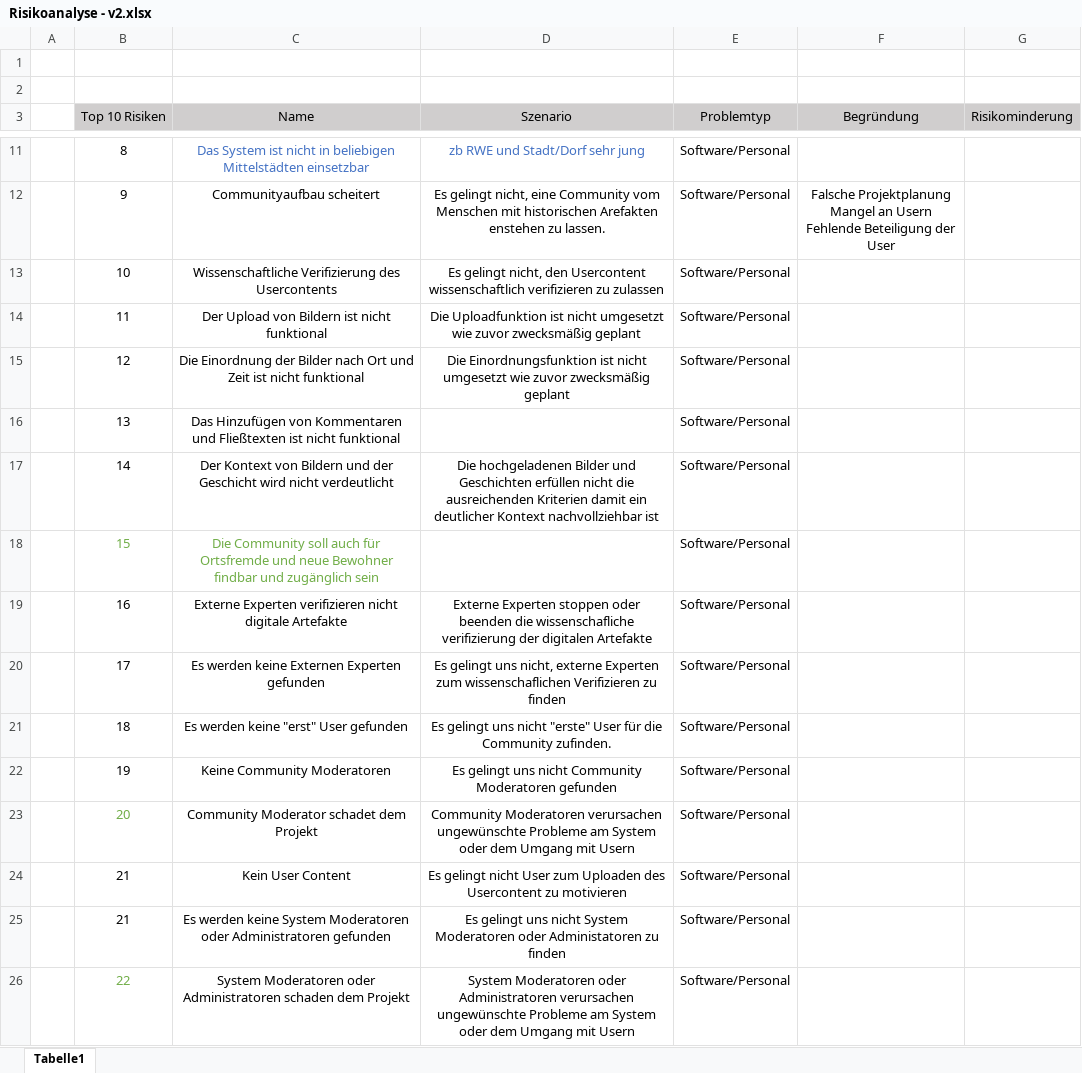
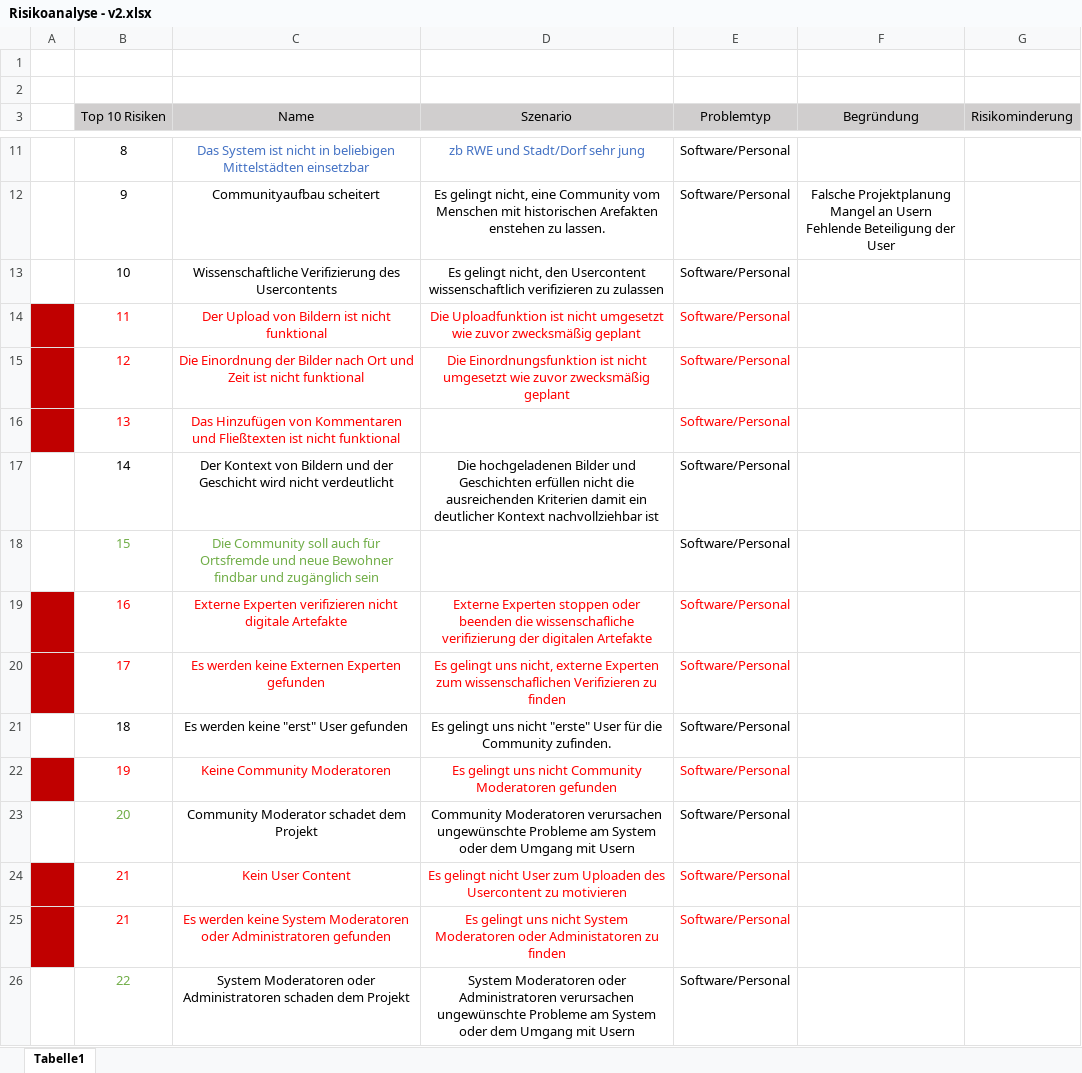
Before and after one commit to sebastiankoch10/EPWS2223HausenKochZimmer, an Excel workbook: Risikoanalyse - v2.xlsx, sheet Tabelle1, drawn as a sheet; only a part is shown, gaps mark what is left out; values as stored, in another font and other column widths than the file's, no borders; the diff covers the shown part only; the diff names each change by its address in the sheet, - before the commit and + after, or states it on an @@ line.

Commit message:
Update

```diff
--- a/Risikoanalyse - v2.xlsx (sheet Tabelle1)
+++ b/Risikoanalyse - v2.xlsx (sheet Tabelle1)
-A14:A16 fill: none
+A14:A16 fill: #C00000
-B14:E15 text colour: black
+B14:E15 text colour: #FF0000
-B16:C16 text colour: black
+B16:C16 text colour: #FF0000
-E16 text colour: black
+E16 text colour: #FF0000
-A19:A20 fill: none
+A19:A20 fill: #C00000
-B19:E20 text colour: black
+B19:E20 text colour: #FF0000
-A22 fill: none
+A22 fill: #C00000
-B22:E22 text colour: black
+B22:E22 text colour: #FF0000
-A24:A25 fill: none
+A24:A25 fill: #C00000
-B24:E25 text colour: black
+B24:E25 text colour: #FF0000
```
Also changed, not shown: cell formats elsewhere in this sheet.
